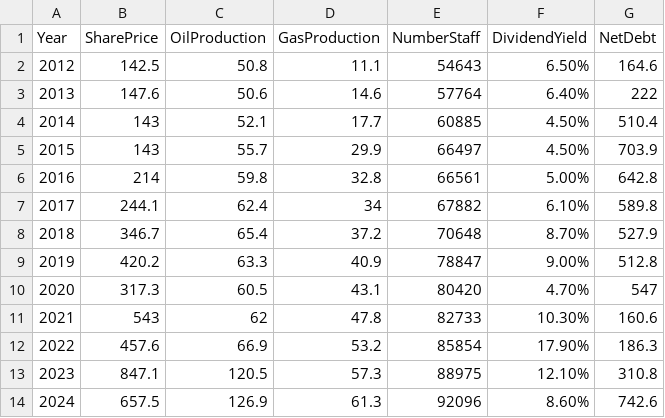
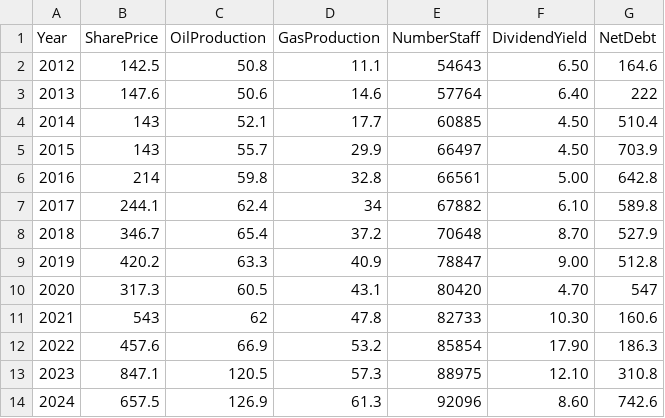
Before and after one commit to Evelinaanillivve/Py, a CSV file: Газпромнефть.csv, drawn as a sheet.

Commit message:
Update Газпромнефть.csv

```diff
--- a/Газпромнефть.csv
+++ b/Газпромнефть.csv
@@ -1,14 +1,14 @@
 Year;SharePrice;OilProduction;GasProduction;NumberStaff;DividendYield;NetDebt;
-2012;142.5;50.8;11.1;54643;6.50%;164.6;
-2013;147.6;50.6;14.6;57764;6.40%;222;
-2014;143;52.1;17.7;60885;4.50%;510.4;
-2015;143;55.7;29.9;66497;4.50%;703.9;
-2016;214;59.8;32.8;66561;5.00%;642.8;
-2017;244.1;62.4;34;67882;6.10%;589.8;
-2018;346.7;65.4;37.2;70648;8.70%;527.9;
-2019;420.2;63.3;40.9;78847;9.00%;512.8;
-2020;317.3;60.5;43.1;80420;4.70%;547;
-2021;543;62;47.8;82733;10.30%;160.6;
-2022;457.6;66.9;53.2;85854;17.90%;186.3;
-2023;847.1;120.5;57.3;88975;12.10%;310.8;
-2024;657.5;126.9;61.3;92096;8.60%;742.6;
+2012;142.5;50.8;11.1;54643;6.50;164.6;
+2013;147.6;50.6;14.6;57764;6.40;222;
+2014;143;52.1;17.7;60885;4.50;510.4;
+2015;143;55.7;29.9;66497;4.50;703.9;
+2016;214;59.8;32.8;66561;5.00;642.8;
+2017;244.1;62.4;34;67882;6.10;589.8;
+2018;346.7;65.4;37.2;70648;8.70;527.9;
+2019;420.2;63.3;40.9;78847;9.00;512.8;
+2020;317.3;60.5;43.1;80420;4.70;547;
+2021;543;62;47.8;82733;10.30;160.6;
+2022;457.6;66.9;53.2;85854;17.90;186.3;
+2023;847.1;120.5;57.3;88975;12.10;310.8;
+2024;657.5;126.9;61.3;92096;8.60;742.6;
```
